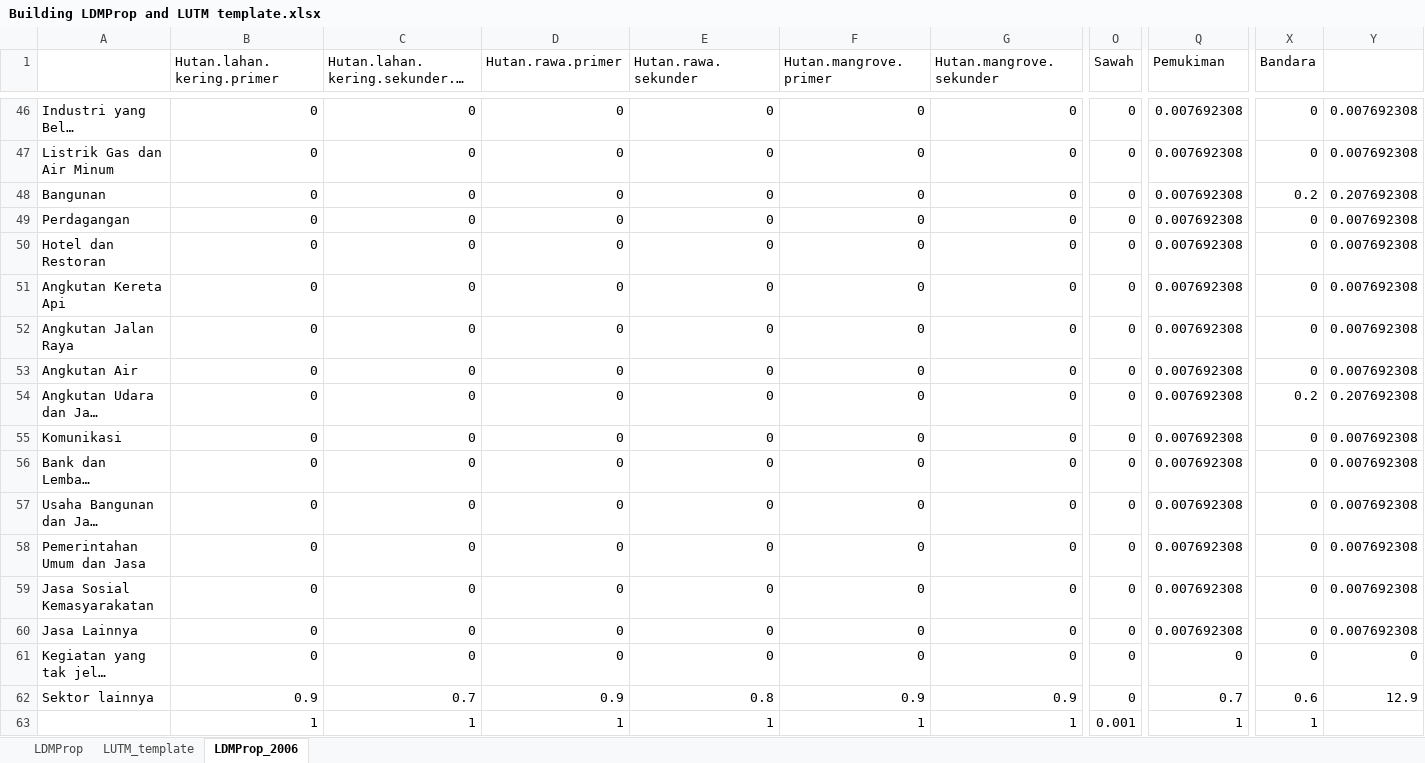
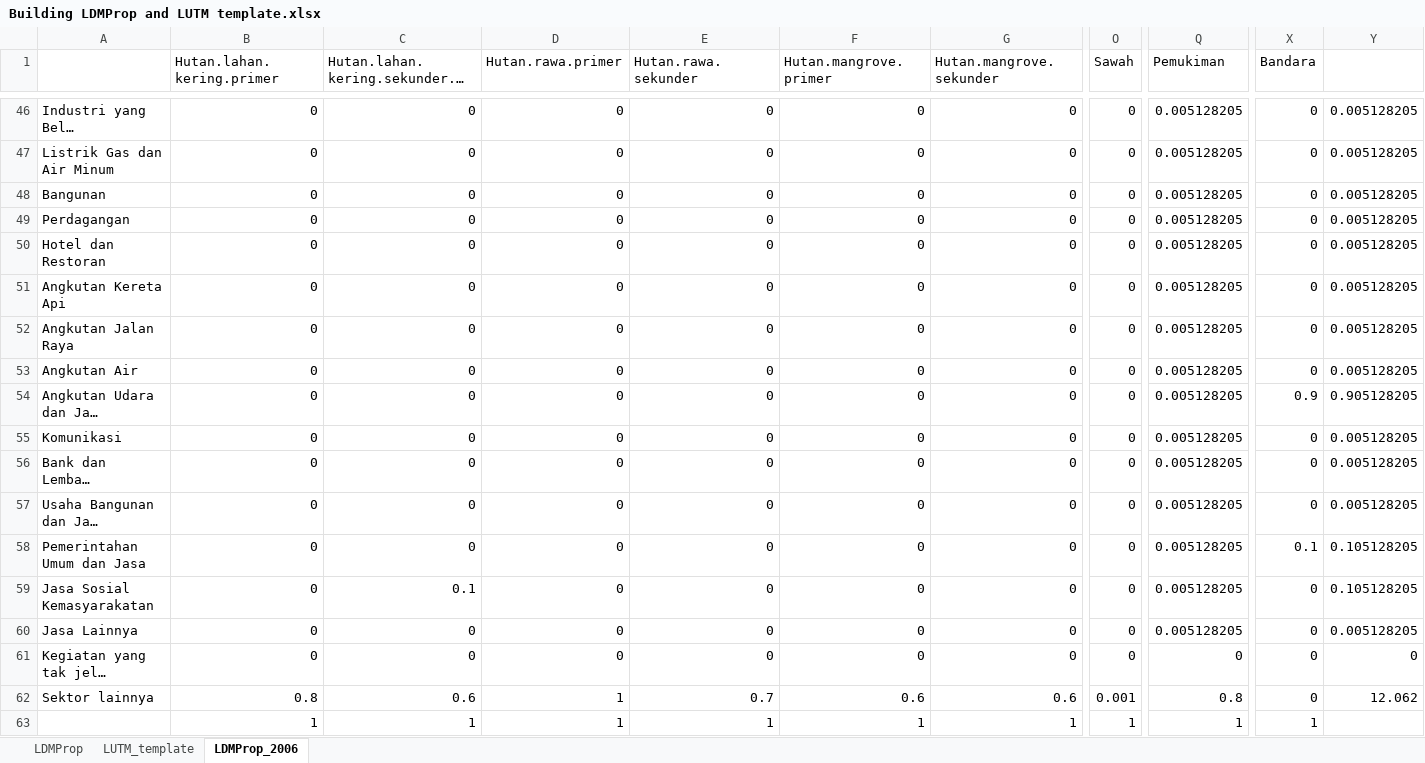
Before and after one commit to alfanugraha/aksara_rancang, an Excel workbook: _DB/data/SumSel/Building LDMProp and LUTM template.xlsx, sheet LDMProp_2006, drawn as a sheet; only a part is shown, gaps mark what is left out; long unchanged cells end in …; values as stored, in another font and other column widths than the file's, no borders; the diff covers the shown part only; the diff names each change by its address in the sheet, - before the commit and + after, or states it on an @@ line.

```diff
--- a/_DB/data/SumSel/Building LDMProp and LUTM template.xlsx (sheet LDMProp_2006)
+++ b/_DB/data/SumSel/Building LDMProp and LUTM template.xlsx (sheet LDMProp_2006)
-Q46:Q60 (Pemukiman): 0.007692308
+Q46:Q60 (Pemukiman): 0.005128205
-Y46:Y47: 0.007692308
+Y46:Y47: 0.005128205
-X48 (Bandara): 0.2
+X48 (Bandara): 0
-Y48: 0.207692308
+Y48: 0.005128205
-Y49:Y53: 0.007692308
+Y49:Y53: 0.005128205
-X54 (Bandara): 0.2
+X54 (Bandara): 0.9
-Y54: 0.207692308
+Y54: 0.905128205
-Y55:Y57: 0.007692308
+Y55:Y57: 0.005128205
-X58 (Bandara): 0
+X58 (Bandara): 0.1
-Y58:Y59: 0.007692308
+Y58:Y59: 0.105128205
-C59: 0
+C59: 0.1
-Y60: 0.007692308
+Y60: 0.005128205
-B62 (Hutan.lahan.kering.primer): 0.9
+B62 (Hutan.lahan.kering.primer): 0.8
-C62: 0.7
+C62: 0.6
-D62 (Hutan.rawa.primer): 0.9
+D62 (Hutan.rawa.primer): 1
-E62 (Hutan.rawa.sekunder): 0.8
+E62 (Hutan.rawa.sekunder): 0.7
-F62 (Hutan.mangrove.primer): 0.9
+F62 (Hutan.mangrove.primer): 0.6
-G62 (Hutan.mangrove.sekunder): 0.9
+G62 (Hutan.mangrove.sekunder): 0.6
-O62 (Sawah): 0
+O62 (Sawah): 0.001
-Q62 (Pemukiman): 0.7
+Q62 (Pemukiman): 0.8
-X62 (Bandara): 0.6
+X62 (Bandara): 0
-Y62: 12.9
+Y62: 12.062
-O63 (Sawah): 0.001
+O63 (Sawah): 1
```
Also changed, not shown: 113 edited cells elsewhere in this sheet, _DB/data/SumSel/Building LRC Rate based on Jabar's.xlsx, 28 other files.
